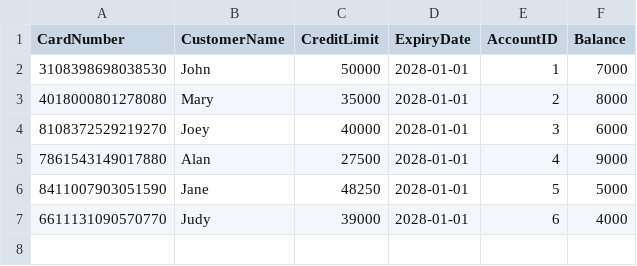
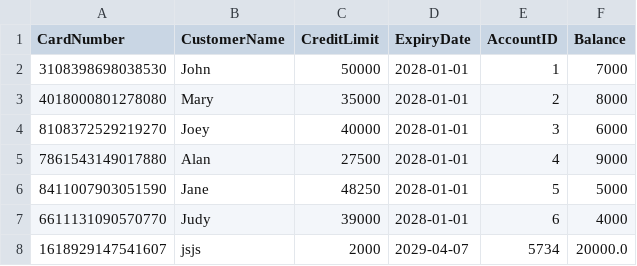
Before and after one commit to liptontea19/OOP_GRP21_Proj, a CSV file: data/CreditCard.csv, drawn as a sheet; the diff names each change by its address in the sheet, - before the commit and + after, or states it on an @@ line.

```diff
--- a/data/CreditCard.csv
+++ b/data/CreditCard.csv
+row 8: 1618929147541607 | jsjs | 2000 | 2029-04-07 | 5734 | 20000.0
```
Also changed, not shown: data/InsuranceAccounts.csv, 5 other files.
